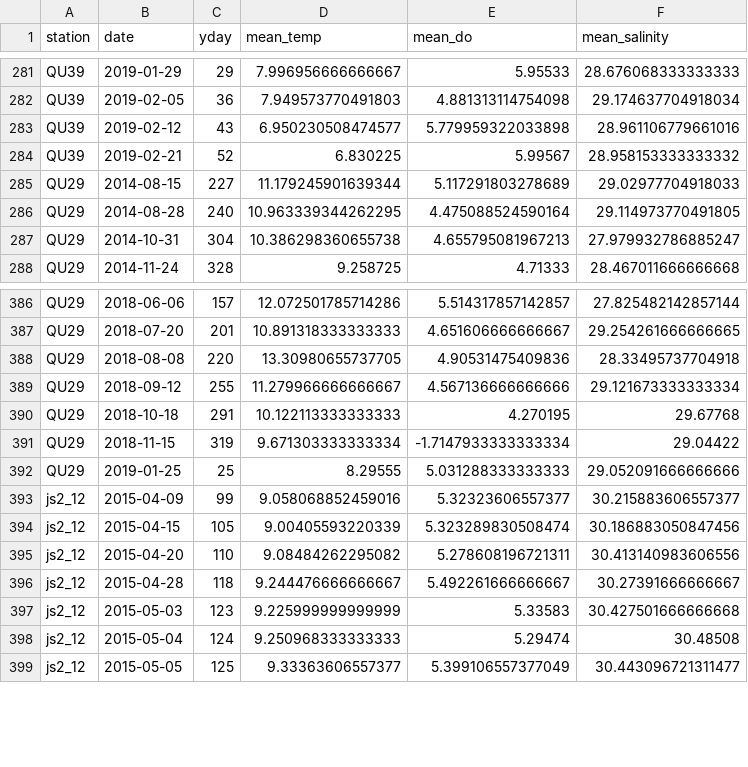
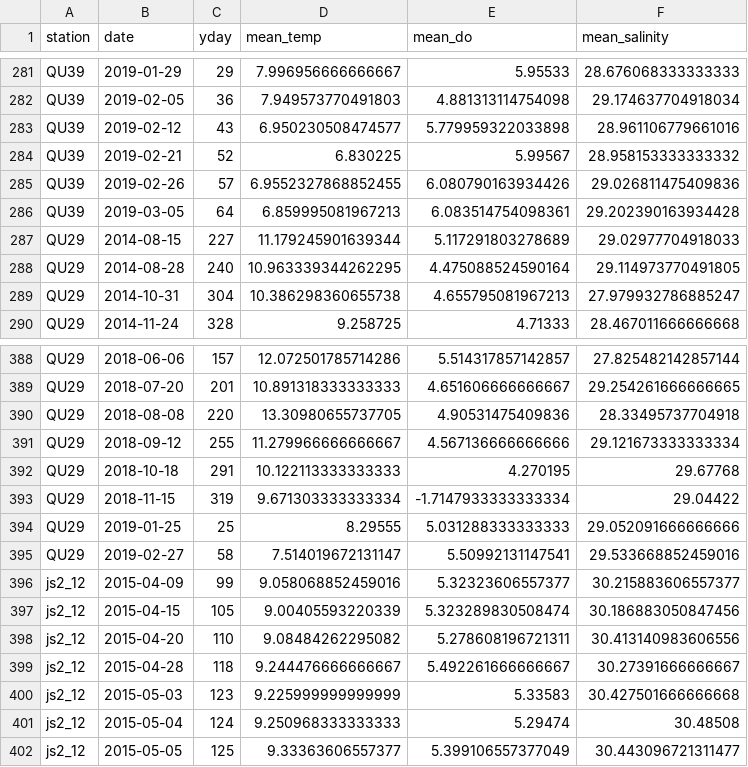
Before and after one commit to HakaiInstitute/jsp-time-series, a CSV file: data/average_temps.csv, drawn as a sheet; only a part is shown, gaps mark what is left out.

```diff
--- a/data/average_temps.csv
+++ b/data/average_temps.csv
@@ -284,2 +284,4 @@ QU39,2019-02-12,43,6.950230508474577,5.779959322033898,28.961106779661016
 QU39,2019-02-21,52,6.830225,5.99567,28.958153333333332
+QU39,2019-02-26,57,6.9552327868852455,6.080790163934426,29.026811475409836
+QU39,2019-03-05,64,6.859995081967213,6.083514754098361,29.202390163934428
 QU29,2014-08-15,227,11.179245901639344,5.117291803278689,29.02977704918033
@@ -392,2 +394,3 @@ QU29,2018-11-15,319,9.671303333333334,-1.7147933333333334,29.04422
 QU29,2019-01-25,25,8.29555,5.031288333333333,29.052091666666666
+QU29,2019-02-27,58,7.514019672131147,5.50992131147541,29.533668852459016
 js2_12,2015-04-09,99,9.058068852459016,5.32323606557377,30.215883606557377
```
Also changed, not shown: data/ctd_all.csv, data/min_max_temps.csv, 15 other files.
